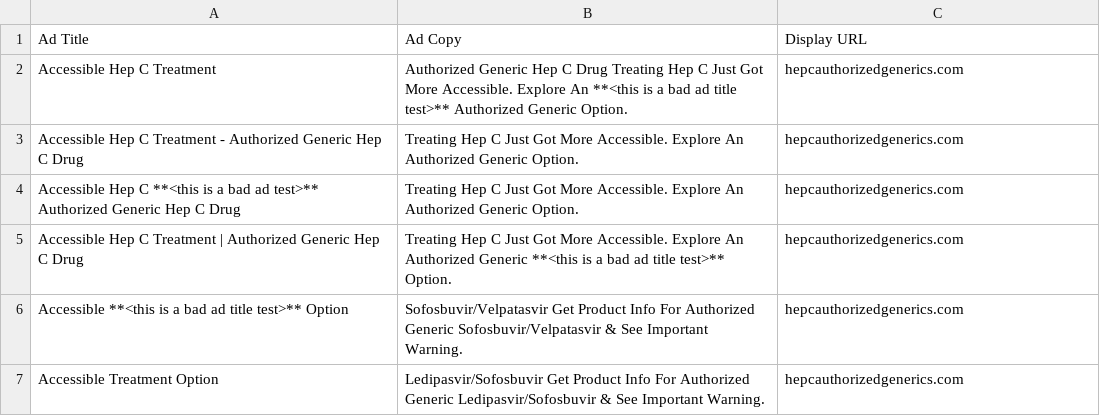
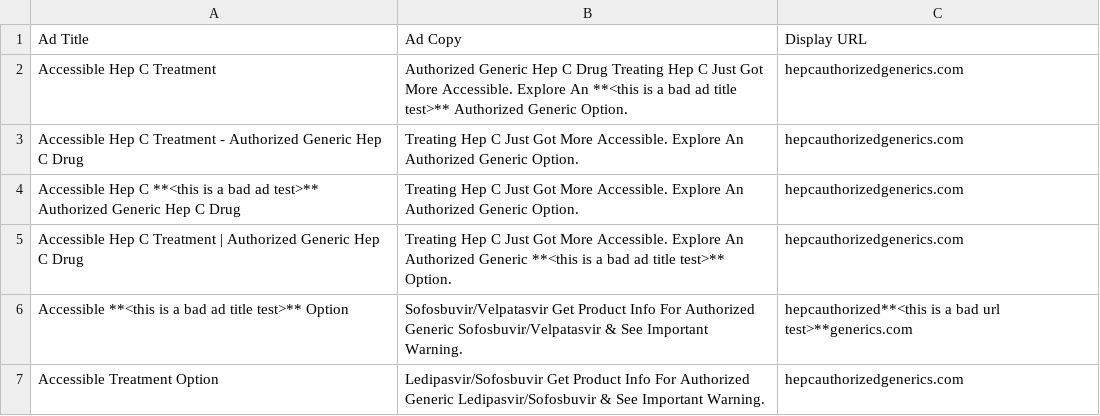
Before and after one commit to jamesloganf/gilead, a CSV file: test_noncompliant_ads.csv, drawn as a sheet.

```diff
--- a/test_noncompliant_ads.csv
+++ b/test_noncompliant_ads.csv
@@ -5,3 +5,3 @@ Accessible Hep C **<this is a bad ad test>** Authorized Generic Hep C Drug,Treat
 Accessible Hep C Treatment | Authorized Generic Hep C Drug,Treating Hep C Just Got More Accessible. Explore An Authorized Generic **<this is a bad ad title test>** Option.,hepcauthorizedgenerics.com
-Accessible **<this is a bad ad title test>** Option,Sofosbuvir/Velpatasvir Get Product Info For Authorized Generic Sofosbuvir/Velpatasvir & See Important Warning.,hepcauthorizedgenerics.com
+Accessible **<this is a bad ad title test>** Option,Sofosbuvir/Velpatasvir Get Product Info For Authorized Generic Sofosbuvir/Velpatasvir & See Important Warning.,hepcauthorized**<this is a bad url test>**generics.com
 Accessible Treatment Option,Ledipasvir/Sofosbuvir Get Product Info For Authorized Generic Ledipasvir/Sofosbuvir & See Important Warning.,hepcauthorizedgenerics.com
```
Also changed, not shown: authorizedgeneric_noncompliant_ads.csv.
